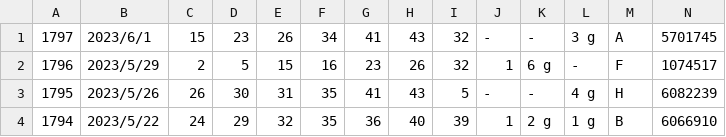
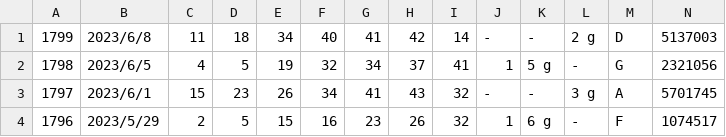
Before and after one commit to vpn62399/memo, a CSV file: loto6.csv, drawn as a sheet; only a part is shown; the shorter side is filled out with more unchanged rows.

```diff
--- a/loto6.csv
+++ b/loto6.csv
@@ -1 +1,3 @@
+1799,2023/6/8,11,18,34,40,41,42,14,-,-,2 g,D,5137003
+1798,2023/6/5,4,5,19,32,34,37,41,1,5 g,-,G,2321056
 1797,2023/6/1,15,23,26,34,41,43,32,-,-,3 g,A,5701745
```
Also changed, not shown: loto7.csv, loto7c.csv, 9 other files.
